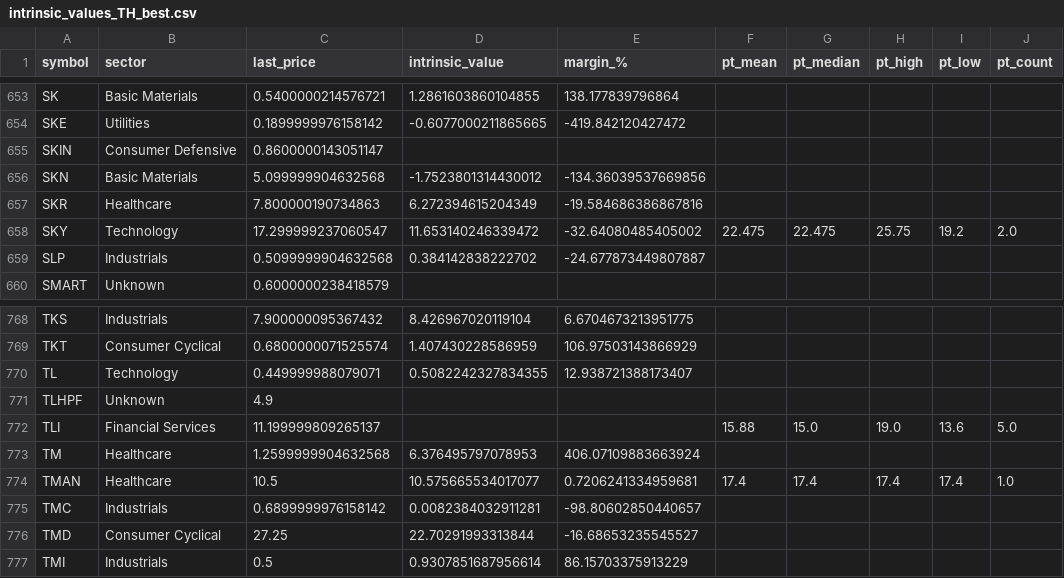
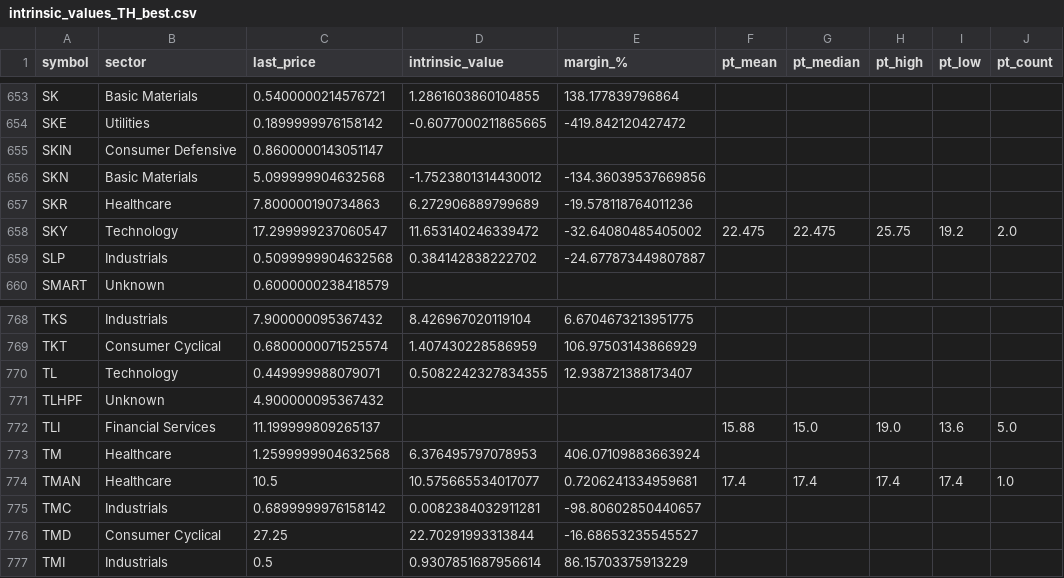
Before and after one commit to babeltechdev/thai-stock-data, a CSV file: intrinsic_values_TH_best.csv, drawn as a sheet; only a part is shown, gaps mark what is left out; the diff names each change by its address in the sheet, - before the commit and + after, or states it on an @@ line.

```diff
--- a/intrinsic_values_TH_best.csv
+++ b/intrinsic_values_TH_best.csv
-D657 (intrinsic_value): 6.272394615204349
+D657 (intrinsic_value): 6.272906889799689
-E657 (margin_%): -19.584686386867816
+E657 (margin_%): -19.578118764011236
-C771 (last_price): 4.9
+C771 (last_price): 4.900000095367432
```
Also changed, not shown: consensus_targets_US.csv, intrinsic_multi_eps_dcf_TH.csv, 10 other files.
